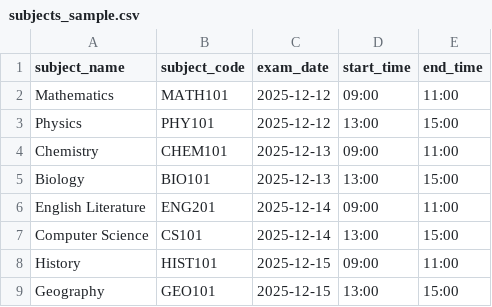
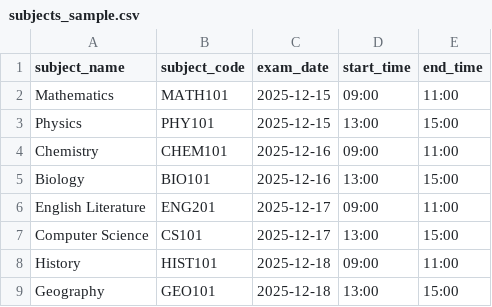
Before and after one commit to Pushkar524/Examination_Seat_Allotment_system, a CSV file: sample-data/subjects_sample.csv, drawn as a sheet.

```diff
--- a/sample-data/subjects_sample.csv
+++ b/sample-data/subjects_sample.csv
@@ -1,9 +1,9 @@
 subject_name,subject_code,exam_date,start_time,end_time
-Mathematics,MATH101,2025-12-12,09:00,11:00
-Physics,PHY101,2025-12-12,13:00,15:00
-Chemistry,CHEM101,2025-12-13,09:00,11:00
-Biology,BIO101,2025-12-13,13:00,15:00
-English Literature,ENG201,2025-12-14,09:00,11:00
-Computer Science,CS101,2025-12-14,13:00,15:00
-History,HIST101,2025-12-15,09:00,11:00
-Geography,GEO101,2025-12-15,13:00,15:00
+Mathematics,MATH101,2025-12-15,09:00,11:00
+Physics,PHY101,2025-12-15,13:00,15:00
+Chemistry,CHEM101,2025-12-16,09:00,11:00
+Biology,BIO101,2025-12-16,13:00,15:00
+English Literature,ENG201,2025-12-17,09:00,11:00
+Computer Science,CS101,2025-12-17,13:00,15:00
+History,HIST101,2025-12-18,09:00,11:00
+Geography,GEO101,2025-12-18,13:00,15:00
```
Also changed, not shown: sample-data/rooms.csv, 4 other files.
